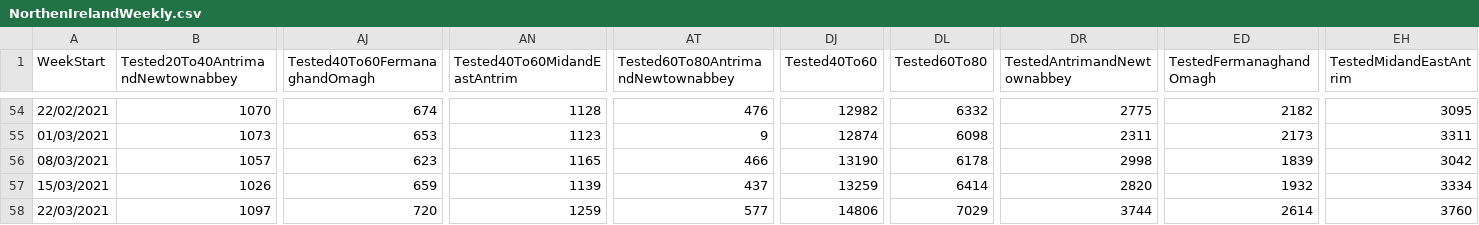
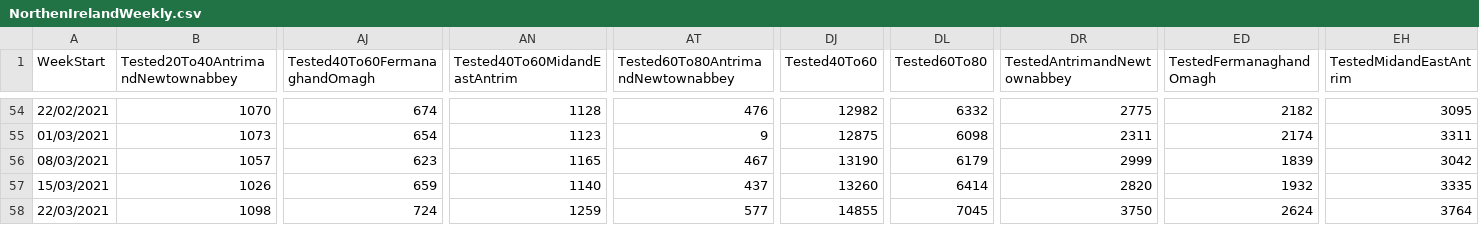
Before and after one commit to CatsAgainstCovid/IrelandCovidData, a CSV file: Outputs/NIDailyReports/NorthenIrelandWeekly.csv, drawn as a sheet; only a part is shown, gaps mark what is left out; the diff covers the shown part only; the diff names each change by its address in the sheet, - before the commit and + after, or states it on an @@ line.

```diff
--- a/Outputs/NIDailyReports/NorthenIrelandWeekly.csv
+++ b/Outputs/NIDailyReports/NorthenIrelandWeekly.csv
-AJ55 (Tested40To60FermanaghandOmagh): 653
+AJ55 (Tested40To60FermanaghandOmagh): 654
-DJ55 (Tested40To60): 12874
+DJ55 (Tested40To60): 12875
-ED55 (TestedFermanaghandOmagh): 2173
+ED55 (TestedFermanaghandOmagh): 2174
-AT56: 466
+AT56: 467
-DL56 (Tested60To80): 6178
+DL56 (Tested60To80): 6179
-DR56 (TestedAntrimandNewtownabbey): 2998
+DR56 (TestedAntrimandNewtownabbey): 2999
-AN57 (Tested40To60MidandEastAntrim): 1139
+AN57 (Tested40To60MidandEastAntrim): 1140
-DJ57 (Tested40To60): 13259
+DJ57 (Tested40To60): 13260
-EH57 (TestedMidandEastAntrim): 3334
+EH57 (TestedMidandEastAntrim): 3335
-B58: 1097
+B58: 1098
-AJ58 (Tested40To60FermanaghandOmagh): 720
+AJ58 (Tested40To60FermanaghandOmagh): 724
-DJ58 (Tested40To60): 14806
+DJ58 (Tested40To60): 14855
-DL58 (Tested60To80): 7029
+DL58 (Tested60To80): 7045
-DR58 (TestedAntrimandNewtownabbey): 3744
+DR58 (TestedAntrimandNewtownabbey): 3750
-ED58 (TestedFermanaghandOmagh): 2614
+ED58 (TestedFermanaghandOmagh): 2624
-EH58 (TestedMidandEastAntrim): 3760
+EH58 (TestedMidandEastAntrim): 3764
```
Also changed, not shown: 91 edited cells elsewhere in this file.
